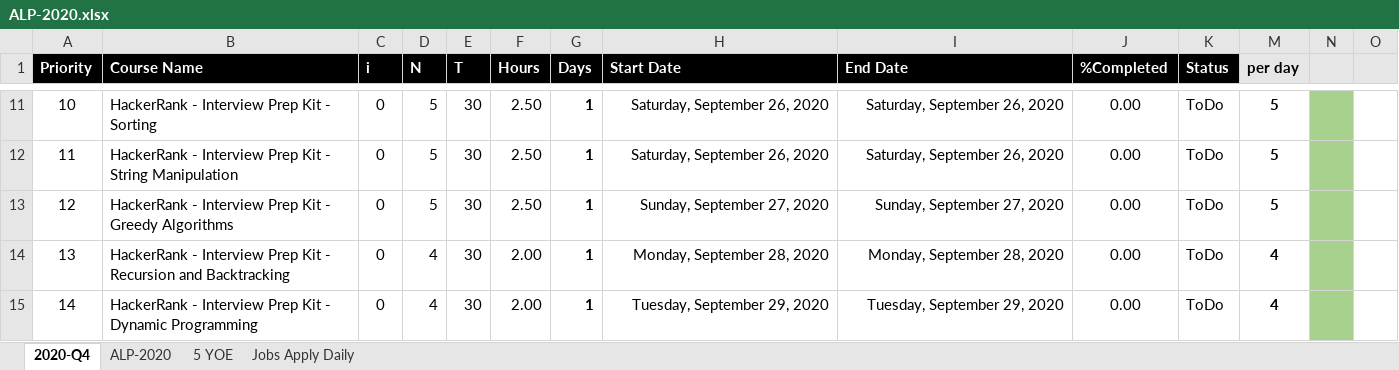
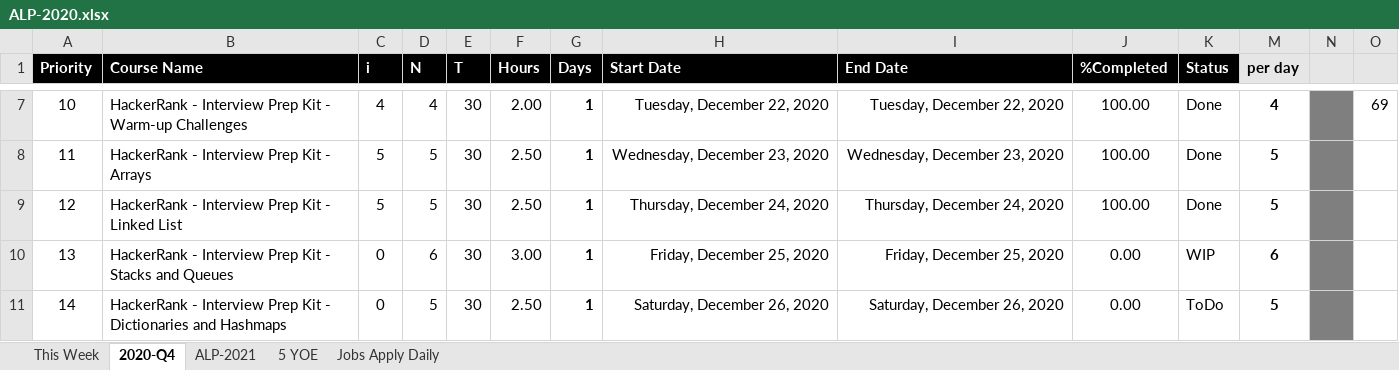
Before and after one commit to arpit04tripathi/files-cdn, an Excel workbook: temp/ALP-2020.xlsx, sheet 2020-Q4, drawn as a sheet; only a part is shown, gaps mark what is left out; values as stored, in another font and other column widths than the file's, no borders; conditional formats not drawn; addresses are those after the commit; the diff covers the shown part only; the diff names each change by its address in the sheet, - before the commit and + after, or states it on an @@ line.

```diff
--- a/temp/ALP-2020.xlsx (sheet 2020-Q4)
+++ b/temp/ALP-2020.xlsx (sheet 2020-Q4)
-sheet tab: ALP-2020
+sheet tab: ALP-2021
+sheet tab: This Week
-B7 (Course Name): …Kit - Sorting
+B7 (Course Name): …Kit - Warm-up Challenges
-C7 (i): 0
+C7 (i): 4
-D7 (N): 5
+D7 (N): 4
-F7 (Hours): 2.50
+F7 (Hours): 2.00
-H7 (Start Date): Saturday, September 26, 2020
+H7 (Start Date): Tuesday, December 22, 2020
-I7 (End Date): Saturday, September 26, 2020
+I7 (End Date): Tuesday, December 22, 2020
-J7:J9 (%Completed): 0.00
+J7:J9 (%Completed): 100.00
-K7:K9 (Status): ToDo
+K7:K9 (Status): Done
-M7 (per day): 5
+M7 (per day): 4
-N7:N11 fill: #A9D18E
+N7:N11 fill: #7F7F7F
-O7: (empty)
+O7: 69
-B8 (Course Name): …Kit - String Manipulation
+B8 (Course Name): …Kit - Arrays
-C8:C9 (i): 0
+C8:C9 (i): 5
-H8 (Start Date): Saturday, September 26, 2020
+H8 (Start Date): Wednesday, December 23, 2020
-I8 (End Date): Saturday, September 26, 2020
+I8 (End Date): Wednesday, December 23, 2020
-B9 (Course Name): …Kit - Greedy Algorithms
+B9 (Course Name): …Kit - Linked List
-H9 (Start Date): Sunday, September 27, 2020
+H9 (Start Date): Thursday, December 24, 2020
-I9 (End Date): Sunday, September 27, 2020
+I9 (End Date): Thursday, December 24, 2020
-B10 (Course Name): …Kit - Recursion and Backtracking
+B10 (Course Name): …Kit - Stacks and Queues
-D10 (N): 4
+D10 (N): 6
-F10 (Hours): 2.00
+F10 (Hours): 3.00
-H10 (Start Date): Monday, September 28, 2020
+H10 (Start Date): Friday, December 25, 2020
-I10 (End Date): Monday, September 28, 2020
+I10 (End Date): Friday, December 25, 2020
-K10 (Status): ToDo
+K10 (Status): WIP
-M10 (per day): 4
+M10 (per day): 6
-B11 (Course Name): …Kit - Dynamic Programming
+B11 (Course Name): …Kit - Dictionaries and Hashmaps
-D11 (N): 4
+D11 (N): 5
-F11 (Hours): 2.00
+F11 (Hours): 2.50
-H11 (Start Date): Tuesday, September 29, 2020
+H11 (Start Date): Saturday, December 26, 2020
-I11 (End Date): Tuesday, September 29, 2020
+I11 (End Date): Saturday, December 26, 2020
-M11 (per day): 4
+M11 (per day): 5
```
Also changed, not shown: 4 added rows, 24 removed rows, 272 edited cells and cell formats elsewhere in this sheet, sheet ALP-2021, sheet Jobs Apply Daily, formulas that keep their value, hidden cells, charts or pictures, 1 other file.
